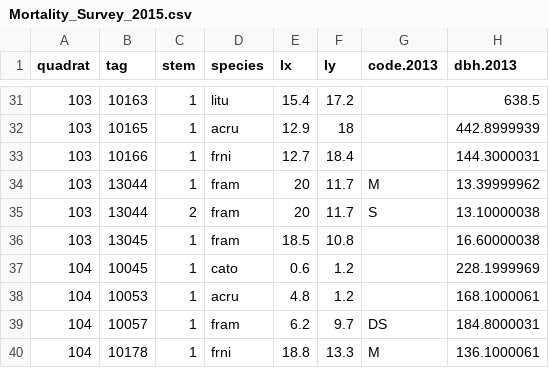
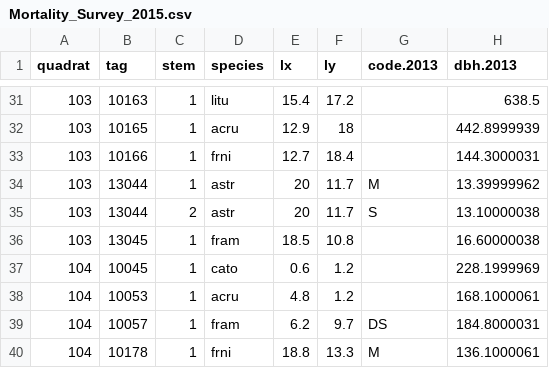
Before and after one commit to SCBI-ForestGEO/SCBI-ForestGEO-Data, a CSV file: tree_mortality/raw data/Mortality_Survey_2015.csv, drawn as a sheet; only a part is shown, gaps mark what is left out; the diff names each change by its address in the sheet, - before the commit and + after, or states it on an @@ line.

Commit message:
CHnage sp on tag 13044

```diff
--- a/tree_mortality/raw data/Mortality_Survey_2015.csv
+++ b/tree_mortality/raw data/Mortality_Survey_2015.csv
-D34:D35 (species): fram
+D34:D35 (species): astr
```
